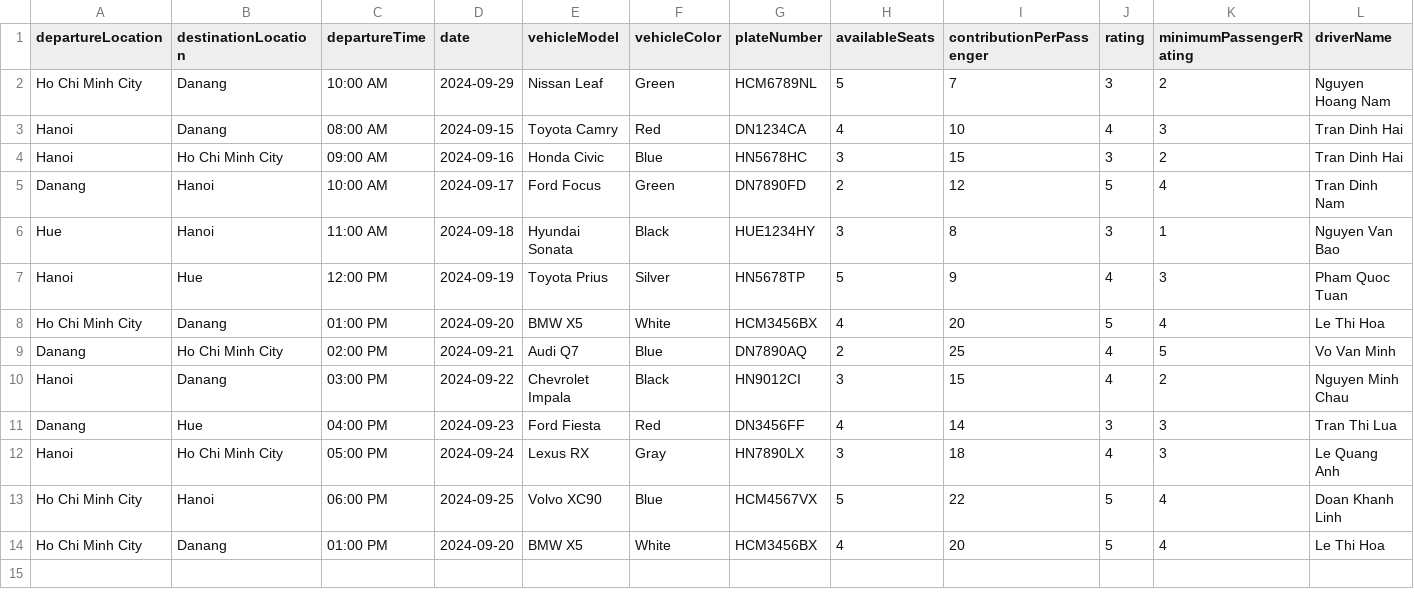
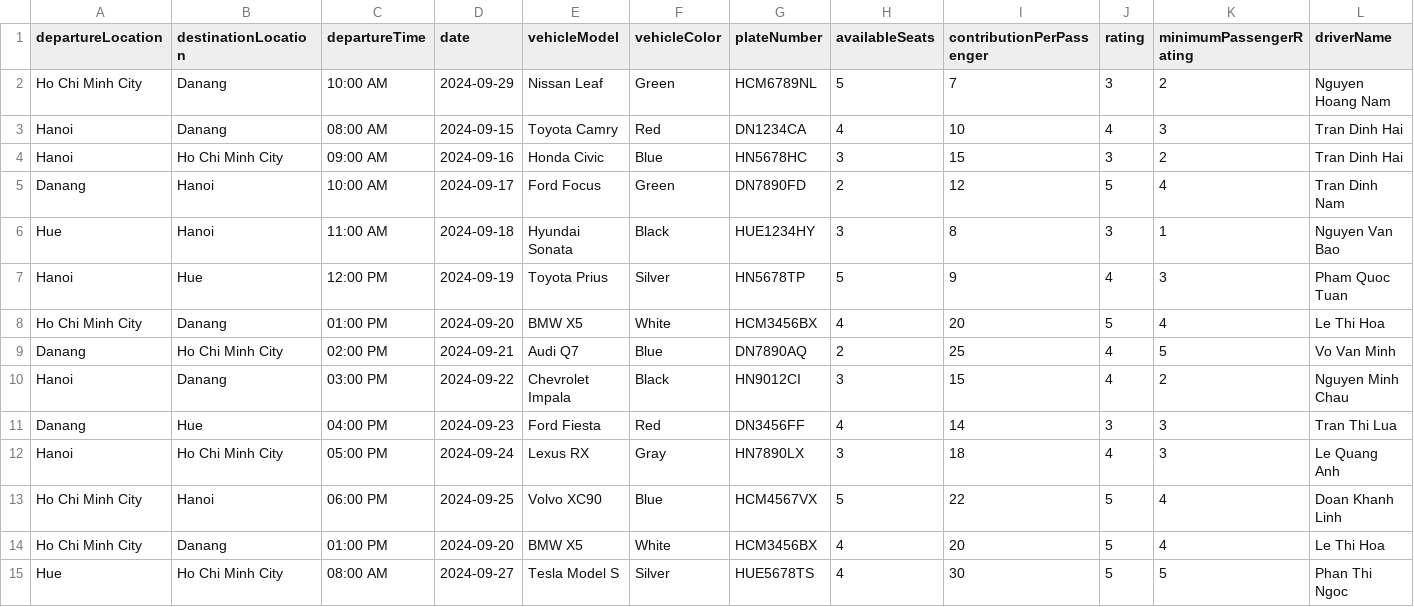
Before and after one commit to hai0w0/carpooling-application-RMIT, a CSV file: src/bookingRequests.csv, drawn as a sheet; only a part is shown; rows hold the shown columns only; the diff names each change by its address in the sheet, - before the commit and + after, or states it on an @@ line.

Commit message:
manageBooking is finished.

```diff
--- a/src/bookingRequests.csv
+++ b/src/bookingRequests.csv
+row 15: Hue | Ho Chi Minh City | 08:00 AM | 2024-09-27 | Tesla Model S | Silver | HUE5678TS | 4 | 30 | 5 | 5 | Phan Thi Ngoc
```
Also changed, not shown: 3 other files.
